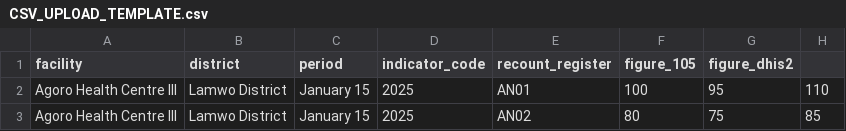
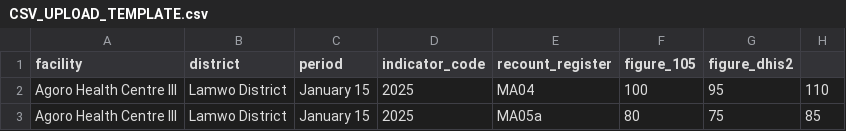
Before and after one commit to Isaac25-lgtm/UCMB-DQA, a CSV file: backend/CSV_UPLOAD_TEMPLATE.csv, drawn as a sheet.

Commit message:
Update teams, indicators, and period date handling

```diff
--- a/backend/CSV_UPLOAD_TEMPLATE.csv
+++ b/backend/CSV_UPLOAD_TEMPLATE.csv
@@ -1,3 +1,3 @@
 facility,district,period,indicator_code,recount_register,figure_105,figure_dhis2
-Agoro Health Centre III,Lamwo District,January 15, 2025,AN01,100,95,110
-Agoro Health Centre III,Lamwo District,January 15, 2025,AN02,80,75,85
+Agoro Health Centre III,Lamwo District,January 15, 2025,MA04,100,95,110
+Agoro Health Centre III,Lamwo District,January 15, 2025,MA05a,80,75,85
```
Also changed, not shown: 11 other files.
